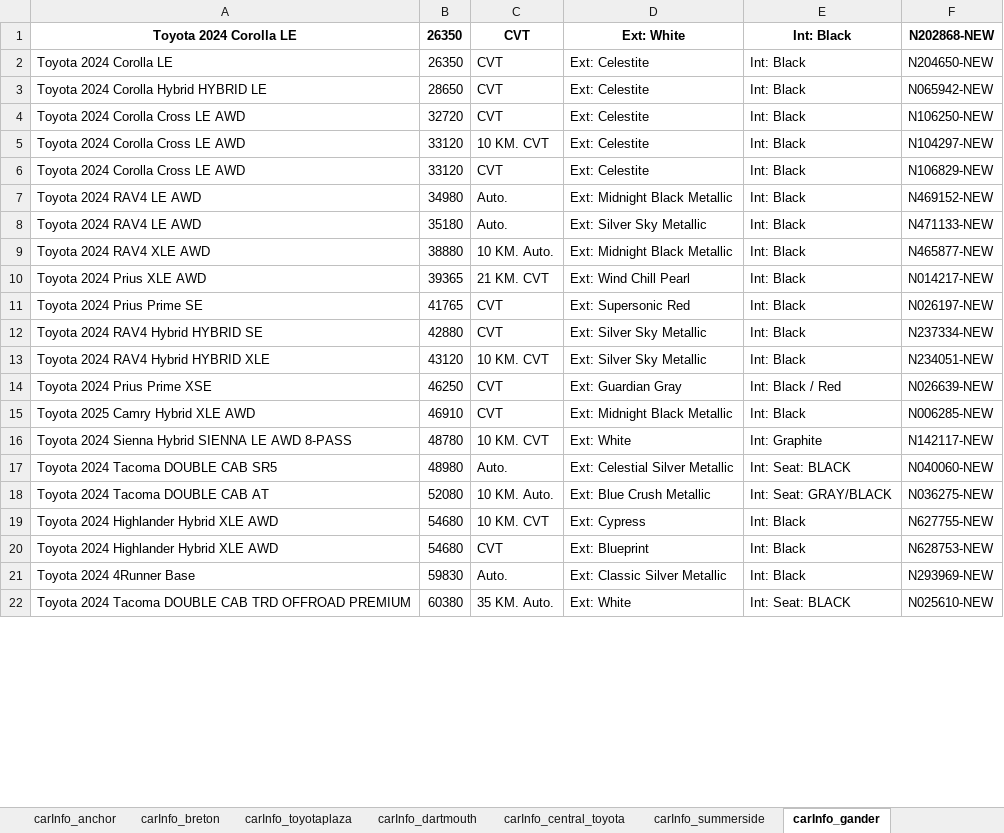
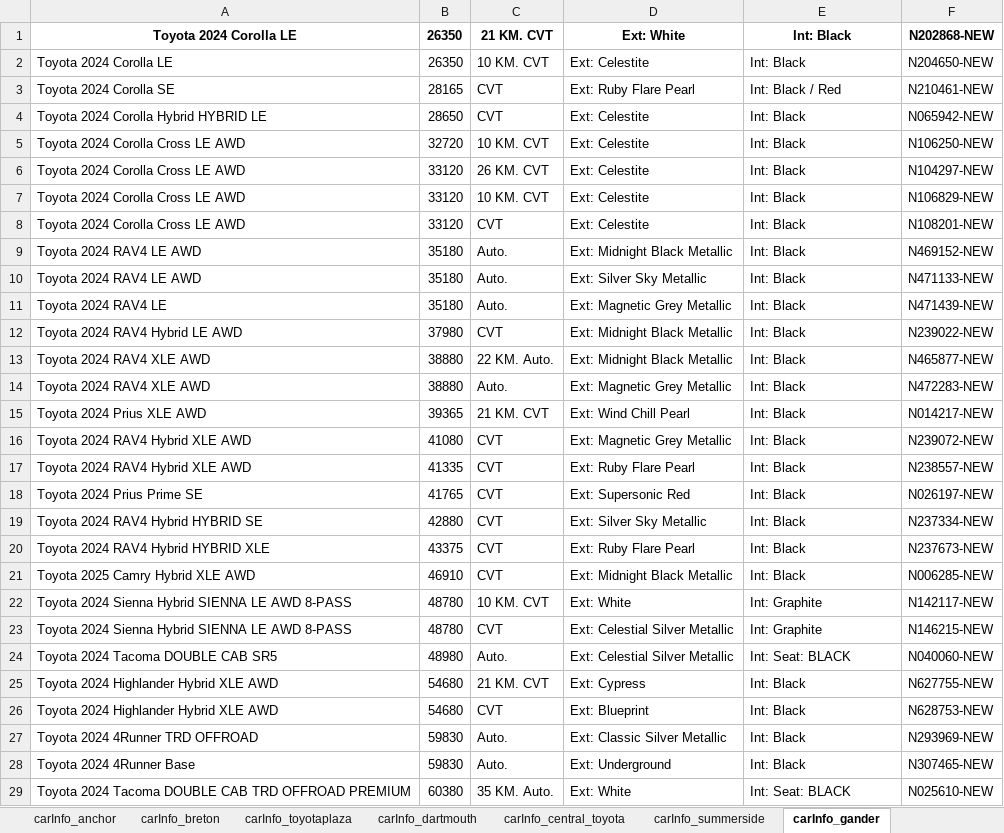
Before and after one commit to gitony0101/X4DS, an Excel workbook: Projects/scrapping_py/MaritimeToyota.xlsx, sheet carInfo_gander, drawn as a sheet; only a part is shown; values as stored, in another font and other column widths than the file's, no borders; removed rows and columns are numbered as before the commit, all else as after; the diff covers the shown part only; the diff names each change by its address in the sheet, - before the commit and + after, or states it on an @@ line.

```diff
--- a/Projects/scrapping_py/MaritimeToyota.xlsx (sheet carInfo_gander)
+++ b/Projects/scrapping_py/MaritimeToyota.xlsx (sheet carInfo_gander)
-C1: CVT
+C1: 21 KM. CVT
-C2: CVT
+C2: 10 KM. CVT
+row 3: Toyota 2024 Corolla SE | 28165 | CVT | Ext: Ruby Flare Pearl | Int: Black / Red | N210461-NEW
-C5: CVT
+C5: 10 KM. CVT
+row 6: Toyota 2024 Corolla Cross LE AWD | 33120 | 26 KM. CVT | Ext: Celestite | Int: Black | N104297-NEW
-F7: N104297-NEW
+F7: N106829-NEW
-F8: N106829-NEW
+F8: N108201-NEW
-B9: 34980
+B9: 35180
+row 11: Toyota 2024 RAV4 LE | 35180 | Auto. | Ext: Magnetic Grey Metallic | Int: Black | N471439-NEW
+row 12: Toyota 2024 RAV4 Hybrid LE AWD | 37980 | CVT | Ext: Midnight Black Metallic | Int: Black | N239022-NEW
-C13: 10 KM. Auto.
+C13: 22 KM. Auto.
+row 14: Toyota 2024 RAV4 XLE AWD | 38880 | Auto. | Ext: Magnetic Grey Metallic | Int: Black | N472283-NEW
+row 16: Toyota 2024 RAV4 Hybrid XLE AWD | 41080 | CVT | Ext: Magnetic Grey Metallic | Int: Black | N239072-NEW
+row 17: Toyota 2024 RAV4 Hybrid XLE AWD | 41335 | CVT | Ext: Ruby Flare Pearl | Int: Black | N238557-NEW
-B20: 43120
+B20: 43375
-C20: 10 KM. CVT
+C20: CVT
-D20: Ext: Silver Sky Metallic
+D20: Ext: Ruby Flare Pearl
-F20: N234051-NEW
+F20: N237673-NEW
-row 14: Toyota 2024 Prius Prime XSE | 46250 | CVT | Ext: Guardian Gray | Int: Black / Red | N026639-NEW
+row 23: Toyota 2024 Sienna Hybrid SIENNA LE AWD 8-PASS | 48780 | CVT | Ext: Celestial Silver Metallic | Int: Graphite | N146215-NEW
-row 18: Toyota 2024 Tacoma DOUBLE CAB AT | 52080 | 10 KM. Auto. | Ext: Blue Crush Metallic | Int: Seat: GRAY/BLACK | N036275-NEW
-C25: 10 KM. CVT
+C25: 21 KM. CVT
+row 27: Toyota 2024 4Runner TRD OFFROAD | 59830 | Auto. | Ext: Classic Silver Metallic | Int: Black | N293969-NEW
-D28: Ext: Classic Silver Metallic
+D28: Ext: Underground
-F28: N293969-NEW
+F28: N307465-NEW
```
Also changed, not shown: 2 added rows, 3 removed rows and 8 edited cells elsewhere in this sheet, sheet carInfo_central_toyota, sheet data_part_1, sheet carInfo_bathurst, sheet carInfo_dartmouth, sheet carInfo_toyotaplaza, sheet carInfo_south_shore, 8 more sheets, Projects/scrapping_js/lexus_maritime/Lexus_Inventory.xlsx, 2 other files.
